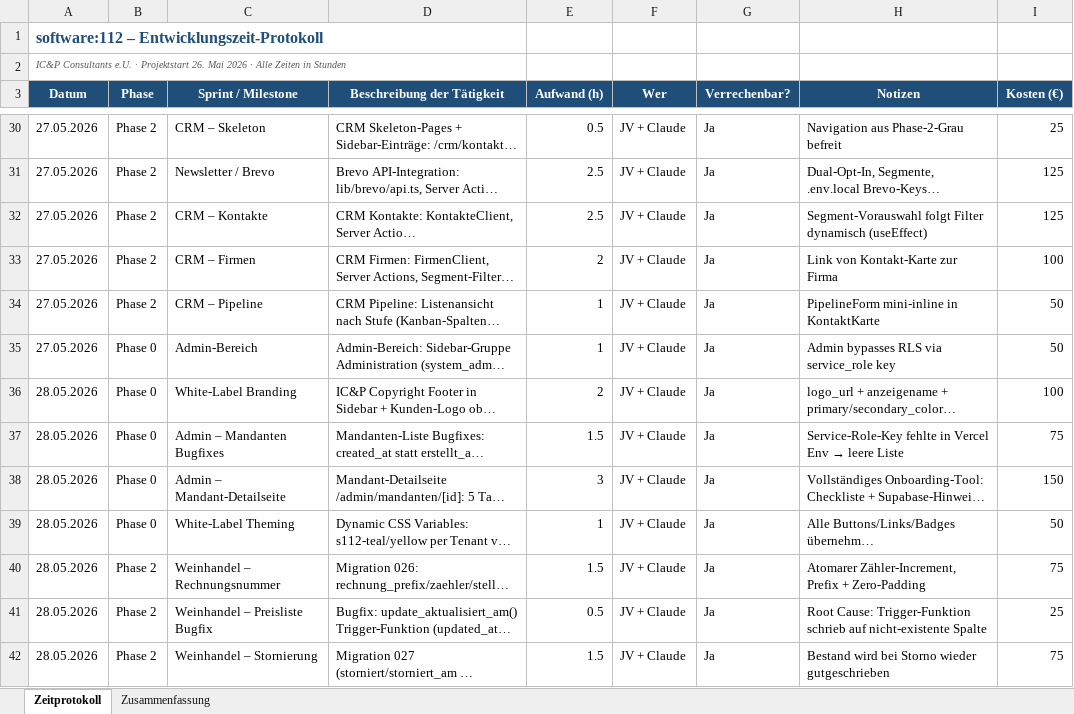
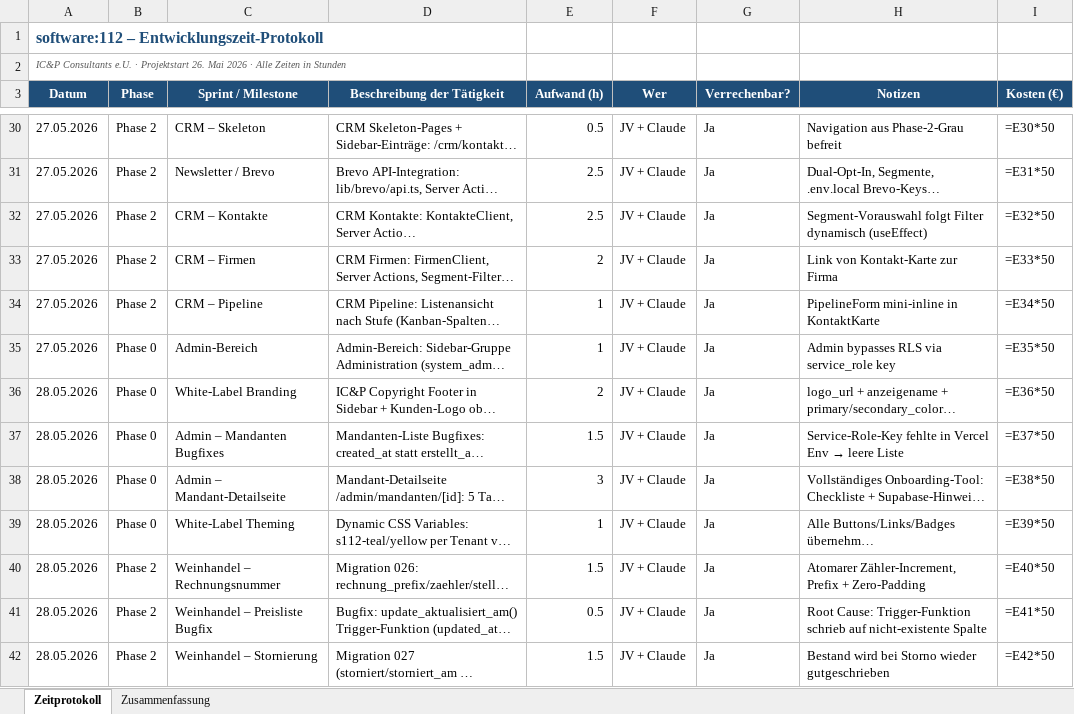
Before and after one commit to jtvoehringer/software112, an Excel workbook: software112_Zeiterfassung.xlsx, sheet Zeitprotokoll, drawn as a sheet; only a part is shown, gaps mark what is left out; long unchanged cells end in …; values as stored, in another font and other column widths than the file's, no borders; formulas without a stored value are shown as written; the diff covers the shown part only; the diff names each change by its address in the sheet, - before the commit and + after, or states it on an @@ line.

```diff
--- a/software112_Zeiterfassung.xlsx (sheet Zeitprotokoll)
+++ b/software112_Zeiterfassung.xlsx (sheet Zeitprotokoll)
-I30 (Kosten (€)): 25
+I30 (Kosten (€)): =E30*50
-I31 (Kosten (€)): 125
+I31 (Kosten (€)): =E31*50
-I32 (Kosten (€)): 125
+I32 (Kosten (€)): =E32*50
-I33 (Kosten (€)): 100
+I33 (Kosten (€)): =E33*50
-I34 (Kosten (€)): 50
+I34 (Kosten (€)): =E34*50
-I35 (Kosten (€)): 50
+I35 (Kosten (€)): =E35*50
-I36 (Kosten (€)): 100
+I36 (Kosten (€)): =E36*50
-I37 (Kosten (€)): 75
+I37 (Kosten (€)): =E37*50
-I38 (Kosten (€)): 150
+I38 (Kosten (€)): =E38*50
-I39 (Kosten (€)): 50
+I39 (Kosten (€)): =E39*50
-I40 (Kosten (€)): 75
+I40 (Kosten (€)): =E40*50
-I41 (Kosten (€)): 25
+I41 (Kosten (€)): =E41*50
-I42 (Kosten (€)): 75
+I42 (Kosten (€)): =E42*50
```
Also changed, not shown: 2 added rows and 57 edited cells elsewhere in this sheet, sheet Zusammenfassung, 7 other files.
